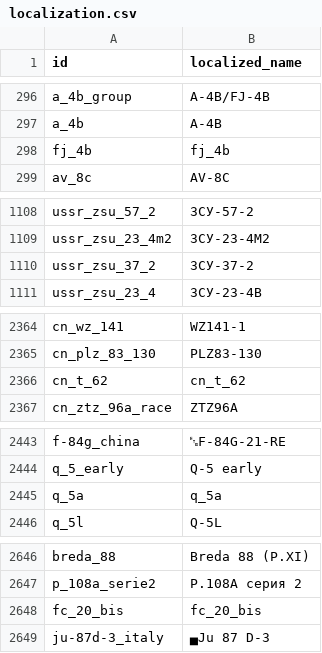
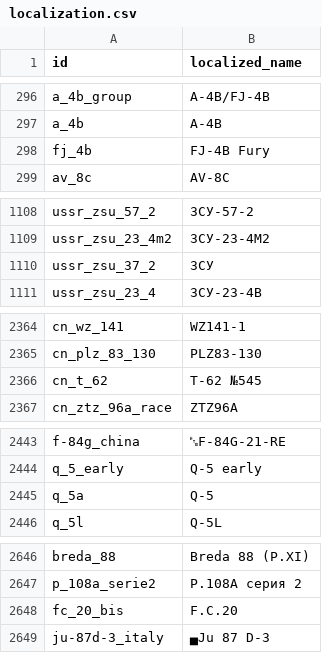
Before and after one commit to Muxomor/wt_datamine_parser_py, a CSV file: localization.csv, drawn as a sheet; only a part is shown, gaps mark what is left out.

```diff
--- a/localization.csv
+++ b/localization.csv
@@ -297,3 +297,3 @@ a_4b_group,A-4B/FJ-4B
 a_4b,A-4B
-fj_4b,fj_4b
+fj_4b,FJ-4B Fury
 av_8c,AV-8C
@@ -1109,3 +1109,3 @@ ussr_zsu_57_2,ЗСУ-57-2
 ussr_zsu_23_4m2,ЗСУ-23-4М2
-ussr_zsu_37_2,ЗСУ-37-2
+ussr_zsu_37_2,ЗСУ
 ussr_zsu_23_4,ЗСУ-23-4В
@@ -2365,3 +2365,3 @@ cn_wz_141,WZ141-1
 cn_plz_83_130,PLZ83-130
-cn_t_62,cn_t_62
+cn_t_62,Т-62 №545
 cn_ztz_96a_race,ZTZ96A
@@ -2444,3 +2444,3 @@ f-84g_china,␗F-84G-21-RE
 q_5_early,Q-5 early
-q_5a,q_5a
+q_5a,Q-5
 q_5l,Q-5L
@@ -2647,3 +2647,3 @@ breda_88,Breda 88 (P.XI)
 p_108a_serie2,P.108A серия 2
-fc_20_bis,fc_20_bis
+fc_20_bis,F.C.20
 ju-87d-3_italy,▄Ju 87 D-3
```
Also changed, not shown: 3 other files.
